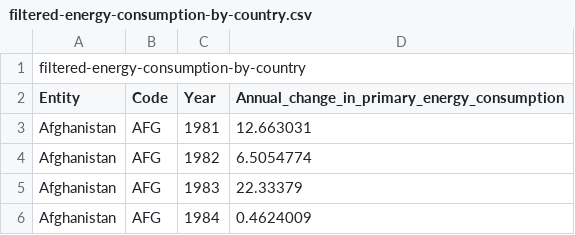
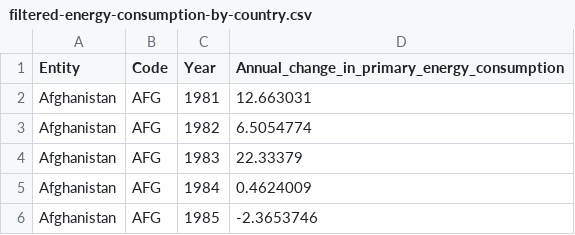
Before and after one commit to Ryuji-arch/3179, a CSV file: filtered-energy-consumption-by-country.csv, drawn as a sheet; only a part is shown; the shorter side is filled out with more unchanged rows; the diff names each change by its address in the sheet, - before the commit and + after, or states it on an @@ line.

Commit message:
Update filtered-energy-consumption-by-country.csv

```diff
--- a/filtered-energy-consumption-by-country.csv
+++ b/filtered-energy-consumption-by-country.csv
-row 1: filtered-energy-consumption-by-country
```
